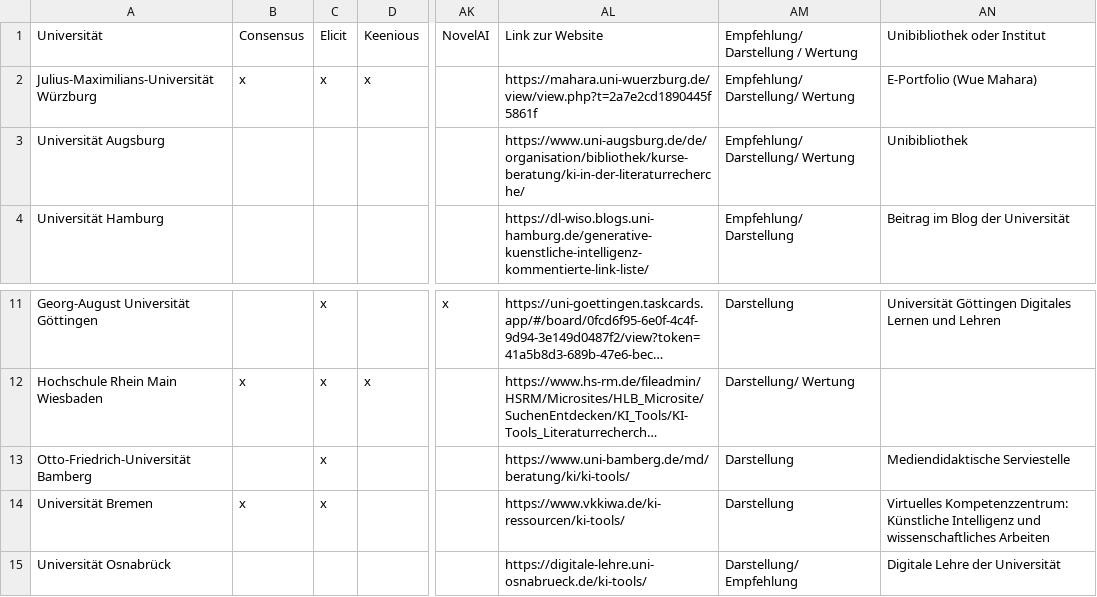
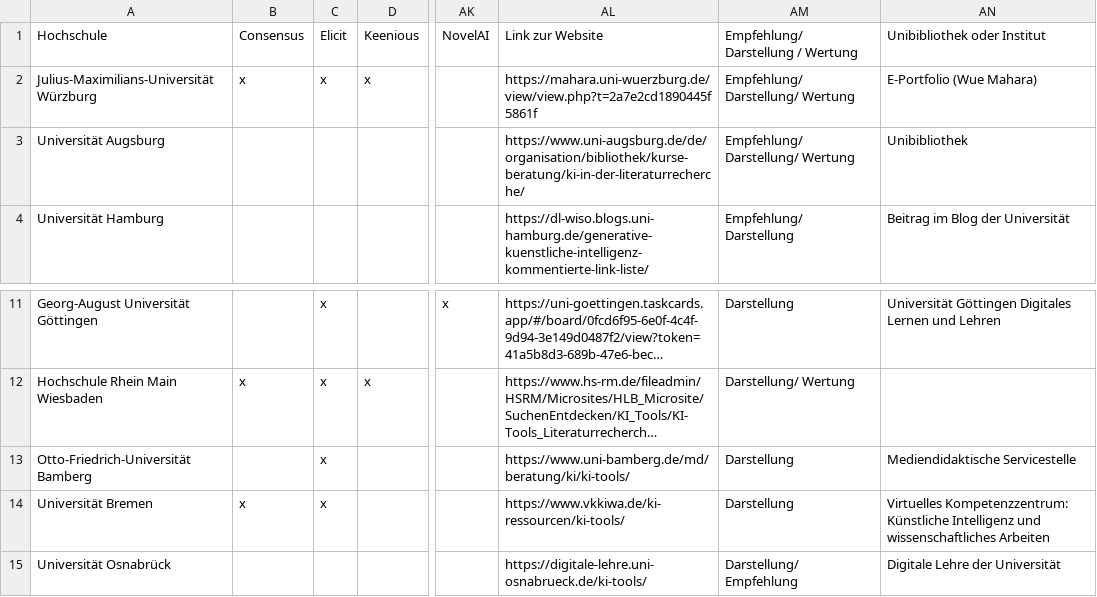
Before and after one commit to johlei/ai-tools-for-literary-studies_publication, a CSV file: overview-universities.csv, drawn as a sheet; only a part is shown, gaps mark what is left out; long unchanged cells end in …; the diff names each change by its address in the sheet, - before the commit and + after, or states it on an @@ line.

Commit message:
Update overview-universities.csv

```diff
--- a/overview-universities.csv
+++ b/overview-universities.csv
-A1: Universität
+A1: Hochschule
-AN13: Mediendidaktische Serviestelle
+AN13: Mediendidaktische Servicestelle
```
